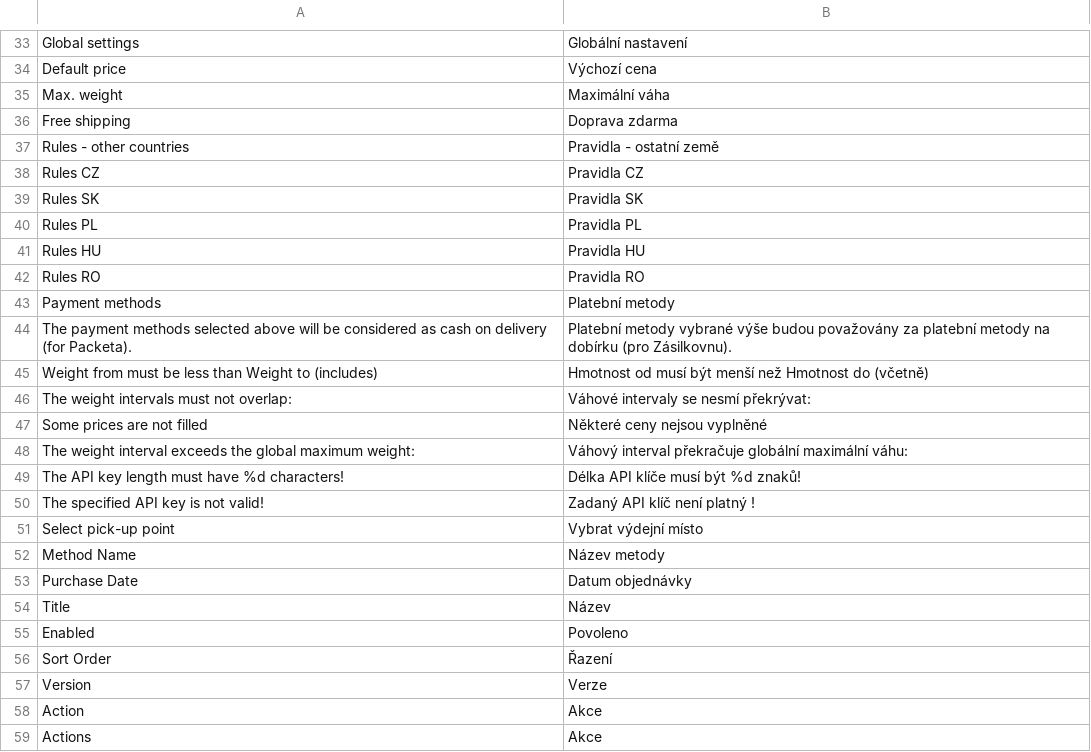
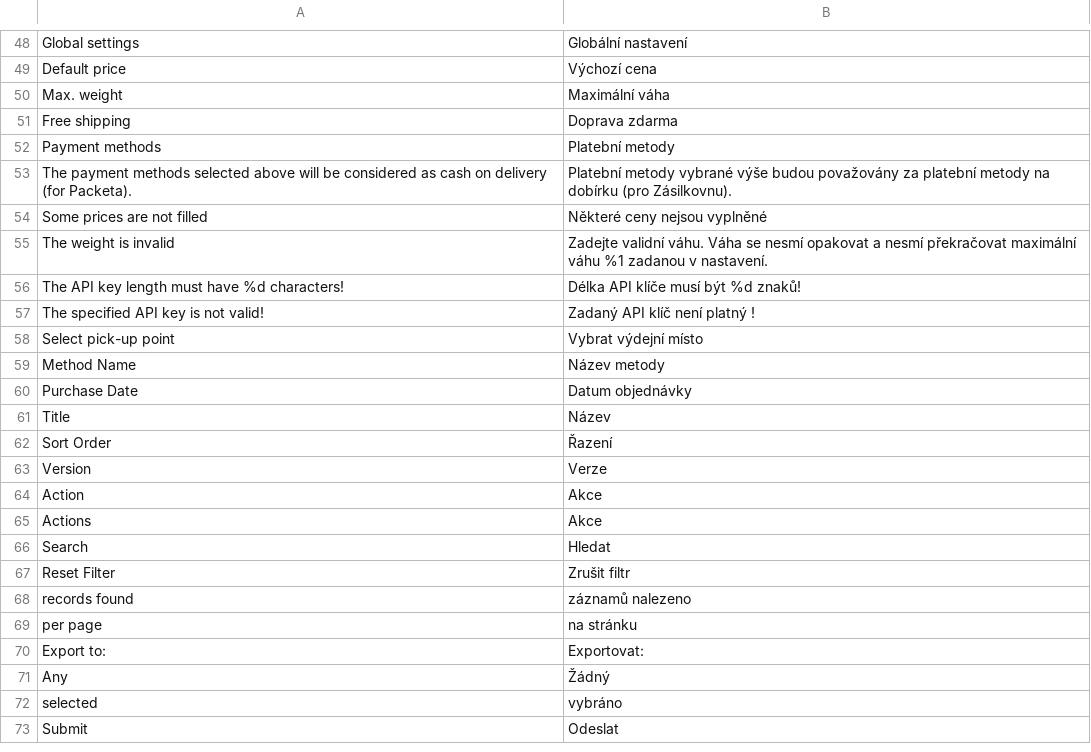
Before and after one commit to Zasilkovna/WooCommerce, a CSV file: Packetery/Checkout/i18n/cs_CZ.csv, drawn as a sheet; only a part is shown, gaps mark what is left out; the shorter side is filled out with more unchanged rows; the diff covers the shown part only.

Commit message:
PES-82-pricingRules (#7)

```diff
--- a/Packetery/Checkout/i18n/cs_CZ.csv
+++ b/Packetery/Checkout/i18n/cs_CZ.csv
@@ -36,14 +51,6 @@
 "Free shipping","Doprava zdarma"
-"Rules - other countries","Pravidla - ostatní země"
-"Rules CZ","Pravidla CZ"
-"Rules SK","Pravidla SK"
-"Rules PL","Pravidla PL"
-"Rules HU","Pravidla HU"
-"Rules RO","Pravidla RO"
 "Payment methods","Platební metody"
 "The payment methods selected above will be considered as cash on delivery (for Packeta).","Platební metody vybrané výše budou považovány za platební metody na dobírku (pro Zásilkovnu)."
-"Weight from must be less than Weight to (includes)","Hmotnost od musí být menší než Hmotnost do (včetně)"
-"The weight intervals must not overlap:","Váhové intervaly se nesmí překrývat:"
 "Some prices are not filled","Některé ceny nejsou vyplněné"
-"The weight interval exceeds the global maximum weight:","Váhový interval překračuje globální maximální váhu:"
+"The weight is invalid","Zadejte validní váhu. Váha se nesmí opakovat a nesmí překračovat maximální váhu %1 zadanou v nastavení."
 "The API key length must have %d characters!","Délka API klíče musí být %d znaků!"
@@ -54,3 +61,2 @@
 "Title","Název"
-"Enabled","Povoleno"
 "Sort Order","Řazení"
```
Also changed, not shown: 18 added rows and 3 removed rows elsewhere in this file, Packetery/Checkout/i18n/en_GB.csv, 54 other files.
